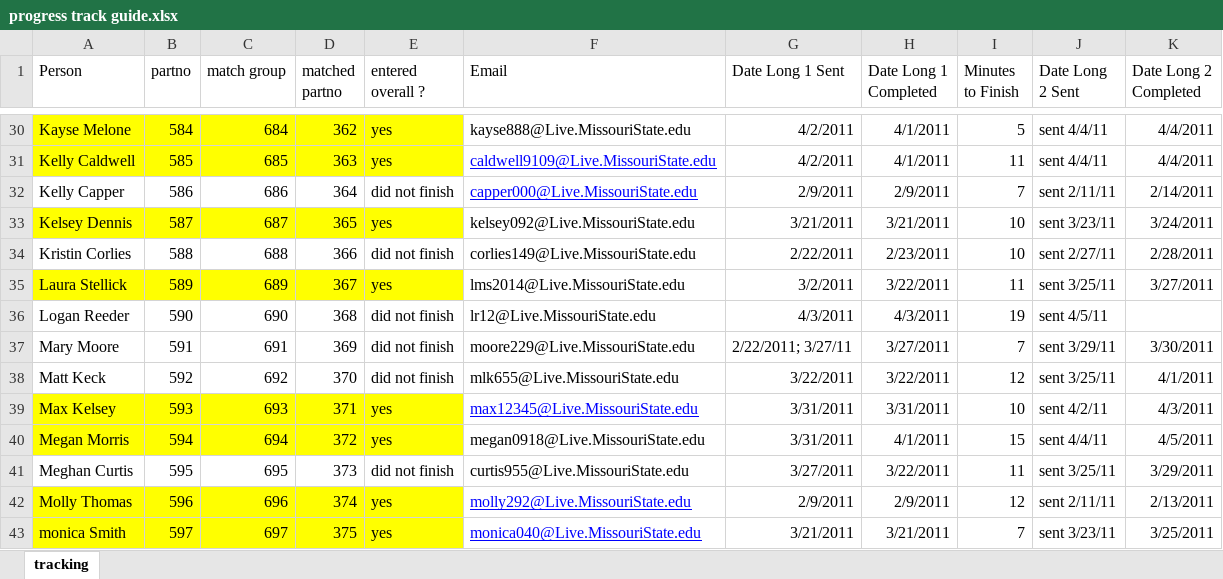
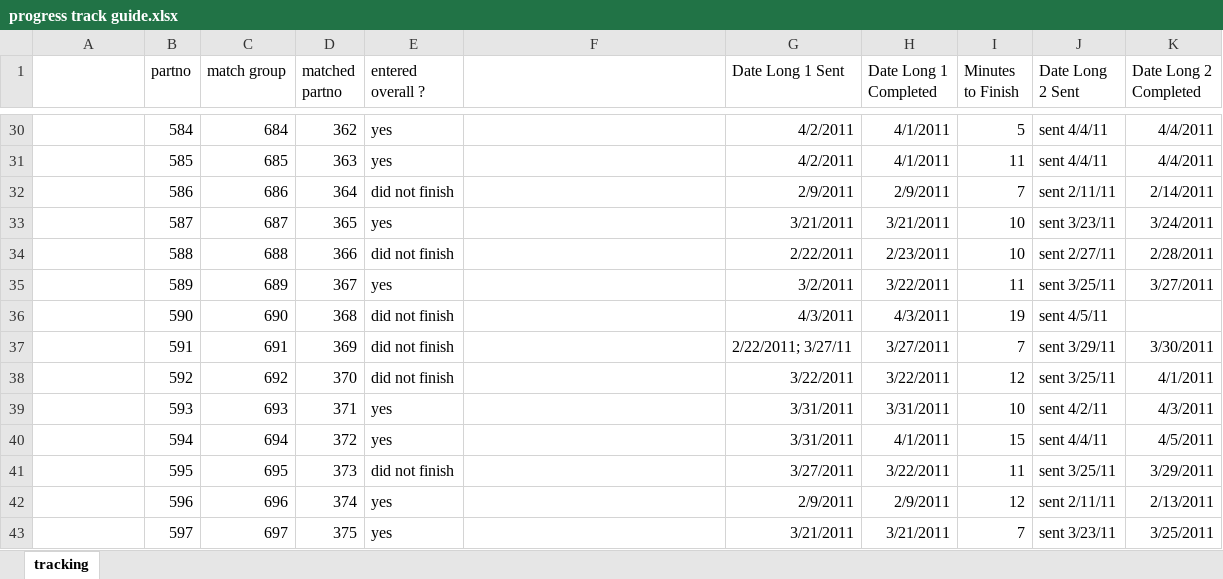
Before and after one commit to doomlab/JAM-git, an Excel workbook: longitudinal ratings/exp set up/progress track guide.xlsx, sheet tracking, drawn as a sheet; only a part is shown, gaps mark what is left out; values as stored, in another font and other column widths than the file's, no borders; the diff covers the shown part only; the diff names each change by its address in the sheet, - before the commit and + after, or states it on an @@ line.

```diff
--- a/longitudinal ratings/exp set up/progress track guide.xlsx (sheet tracking)
+++ b/longitudinal ratings/exp set up/progress track guide.xlsx (sheet tracking)
-A1: Person
+A1: (empty)
-F1: Email
+F1: (empty)
-A30:E31 fill: #FFFF00
+A30:E31 fill: none
-A30: Kayse Melone
+A30: (empty)
-F30: kayse888@Live.MissouriState.edu
+F30: (empty)
-A31: Kelly Caldwell
+A31: (empty)
-F31: caldwell9109@Live.MissouriState.edu
+F31: (empty)
-A32: Kelly Capper
+A32: (empty)
-F32: capper000@Live.MissouriState.edu
+F32: (empty)
-A33: Kelsey Dennis
+A33: (empty)
-A33:E33 fill: #FFFF00
+A33:E33 fill: none
-F33: kelsey092@Live.MissouriState.edu
+F33: (empty)
-A34: Kristin Corlies
+A34: (empty)
-F34: corlies149@Live.MissouriState.edu
+F34: (empty)
-A35: Laura Stellick
+A35: (empty)
-A35:E35 fill: #FFFF00
+A35:E35 fill: none
-F35: lms2014@Live.MissouriState.edu
+F35: (empty)
-A36: Logan Reeder
+A36: (empty)
-F36: lr12@Live.MissouriState.edu
+F36: (empty)
-A37: Mary Moore
+A37: (empty)
-F37: moore229@Live.MissouriState.edu
+F37: (empty)
-A38: Matt Keck
+A38: (empty)
-F38: mlk655@Live.MissouriState.edu
+F38: (empty)
-A39: Max Kelsey
+A39: (empty)
-A39:E40 fill: #FFFF00
+A39:E40 fill: none
-F39: max12345@Live.MissouriState.edu
+F39: (empty)
-A40: Megan Morris
+A40: (empty)
-F40: megan0918@Live.MissouriState.edu
+F40: (empty)
-A41: Meghan Curtis
+A41: (empty)
-F41: curtis955@Live.MissouriState.edu
+F41: (empty)
-A42: Molly Thomas
+A42: (empty)
-A42:E43 fill: #FFFF00
+A42:E43 fill: none
-F42: molly292@Live.MissouriState.edu
+F42: (empty)
-A43: monica Smith
+A43: (empty)
-F43: monica040@Live.MissouriState.edu
+F43: (empty)
```
Also changed, not shown: 83 edited cells and cell formats elsewhere in this sheet, 18 other files.
